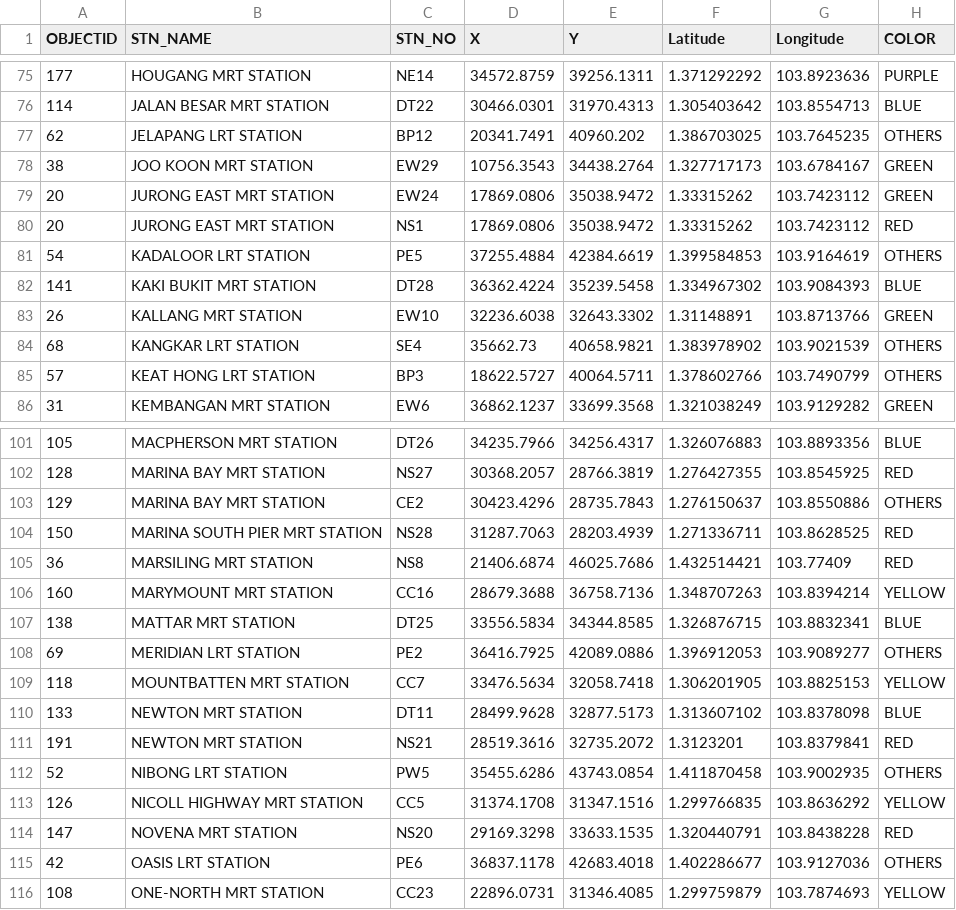
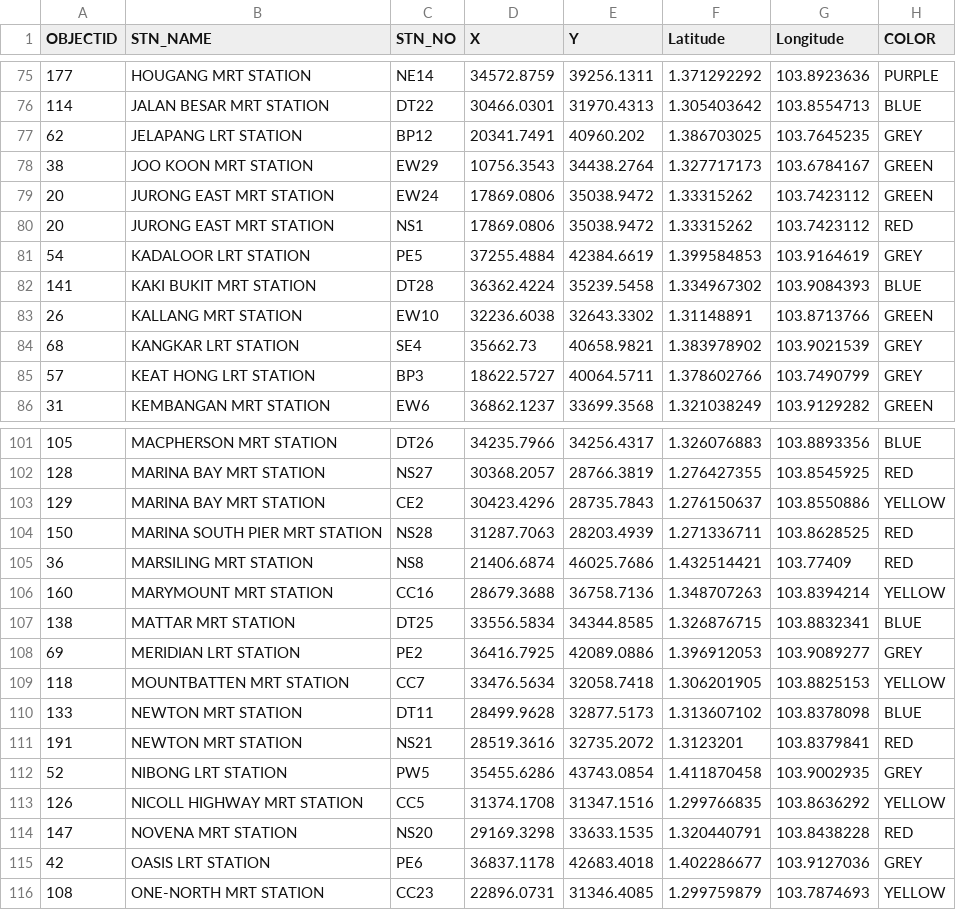
Before and after one commit to Muhd-Naufal/PA2-Project, a CSV file: mrtsg.csv, drawn as a sheet; only a part is shown, gaps mark what is left out; the diff covers the shown part only.

```diff
--- a/mrtsg.csv
+++ b/mrtsg.csv
@@ -76,3 +76,3 @@ OBJECTID,STN_NAME,STN_NO,X,Y,Latitude,Longitude,COLOR
 114,JALAN BESAR MRT STATION,DT22,30466.0301,31970.4313,1.305403642,103.8554713,BLUE
-62,JELAPANG LRT STATION,BP12,20341.7491,40960.202,1.386703025,103.7645235,OTHERS
+62,JELAPANG LRT STATION,BP12,20341.7491,40960.202,1.386703025,103.7645235,GREY
 38,JOO KOON MRT STATION,EW29,10756.3543,34438.2764,1.327717173,103.6784167,GREEN
@@ -80,7 +80,7 @@ OBJECTID,STN_NAME,STN_NO,X,Y,Latitude,Longitude,COLOR
 20,JURONG EAST MRT STATION,NS1,17869.0806,35038.9472,1.33315262,103.7423112,RED
-54,KADALOOR LRT STATION,PE5,37255.4884,42384.6619,1.399584853,103.9164619,OTHERS
+54,KADALOOR LRT STATION,PE5,37255.4884,42384.6619,1.399584853,103.9164619,GREY
 141,KAKI BUKIT MRT STATION,DT28,36362.4224,35239.5458,1.334967302,103.9084393,BLUE
 26,KALLANG MRT STATION,EW10,32236.6038,32643.3302,1.31148891,103.8713766,GREEN
-68,KANGKAR LRT STATION,SE4,35662.73,40658.9821,1.383978902,103.9021539,OTHERS
-57,KEAT HONG LRT STATION,BP3,18622.5727,40064.5711,1.378602766,103.7490799,OTHERS
+68,KANGKAR LRT STATION,SE4,35662.73,40658.9821,1.383978902,103.9021539,GREY
+57,KEAT HONG LRT STATION,BP3,18622.5727,40064.5711,1.378602766,103.7490799,GREY
 31,KEMBANGAN MRT STATION,EW6,36862.1237,33699.3568,1.321038249,103.9129282,GREEN
@@ -102,3 +102,3 @@ OBJECTID,STN_NAME,STN_NO,X,Y,Latitude,Longitude,COLOR
 128,MARINA BAY MRT STATION,NS27,30368.2057,28766.3819,1.276427355,103.8545925,RED
-129,MARINA BAY MRT STATION,CE2,30423.4296,28735.7843,1.276150637,103.8550886,OTHERS
+129,MARINA BAY MRT STATION,CE2,30423.4296,28735.7843,1.276150637,103.8550886,YELLOW
 150,MARINA SOUTH PIER MRT STATION,NS28,31287.7063,28203.4939,1.271336711,103.8628525,RED
@@ -107,3 +107,3 @@ OBJECTID,STN_NAME,STN_NO,X,Y,Latitude,Longitude,COLOR
 138,MATTAR MRT STATION,DT25,33556.5834,34344.8585,1.326876715,103.8832341,BLUE
-69,MERIDIAN LRT STATION,PE2,36416.7925,42089.0886,1.396912053,103.9089277,OTHERS
+69,MERIDIAN LRT STATION,PE2,36416.7925,42089.0886,1.396912053,103.9089277,GREY
 118,MOUNTBATTEN MRT STATION,CC7,33476.5634,32058.7418,1.306201905,103.8825153,YELLOW
@@ -111,6 +111,6 @@ OBJECTID,STN_NAME,STN_NO,X,Y,Latitude,Longitude,COLOR
 191,NEWTON MRT STATION,NS21,28519.3616,32735.2072,1.3123201,103.8379841,RED
-52,NIBONG LRT STATION,PW5,35455.6286,43743.0854,1.411870458,103.9002935,OTHERS
+52,NIBONG LRT STATION,PW5,35455.6286,43743.0854,1.411870458,103.9002935,GREY
 126,NICOLL HIGHWAY MRT STATION,CC5,31374.1708,31347.1516,1.299766835,103.8636292,YELLOW
 147,NOVENA MRT STATION,NS20,29169.3298,33633.1535,1.320440791,103.8438228,RED
-42,OASIS LRT STATION,PE6,36837.1178,42683.4018,1.402286677,103.9127036,OTHERS
+42,OASIS LRT STATION,PE6,36837.1178,42683.4018,1.402286677,103.9127036,GREY
 108,ONE-NORTH MRT STATION,CC23,22896.0731,31346.4085,1.299759879,103.7874693,YELLOW
```
Also changed, not shown: 41 edited cells elsewhere in this file, 2 other files.
